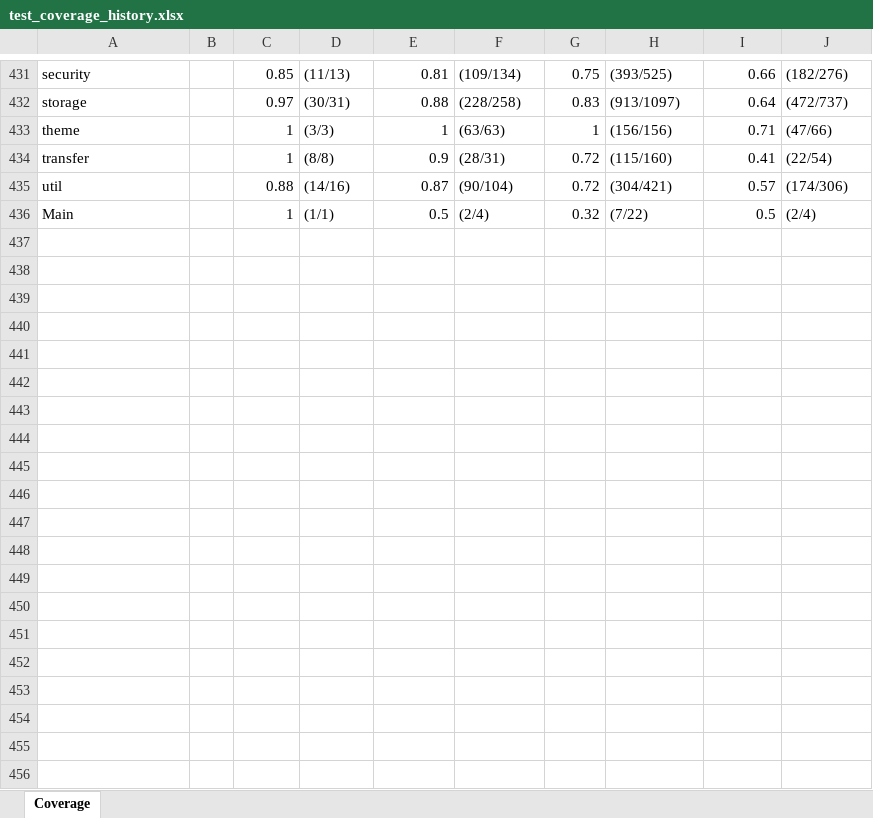
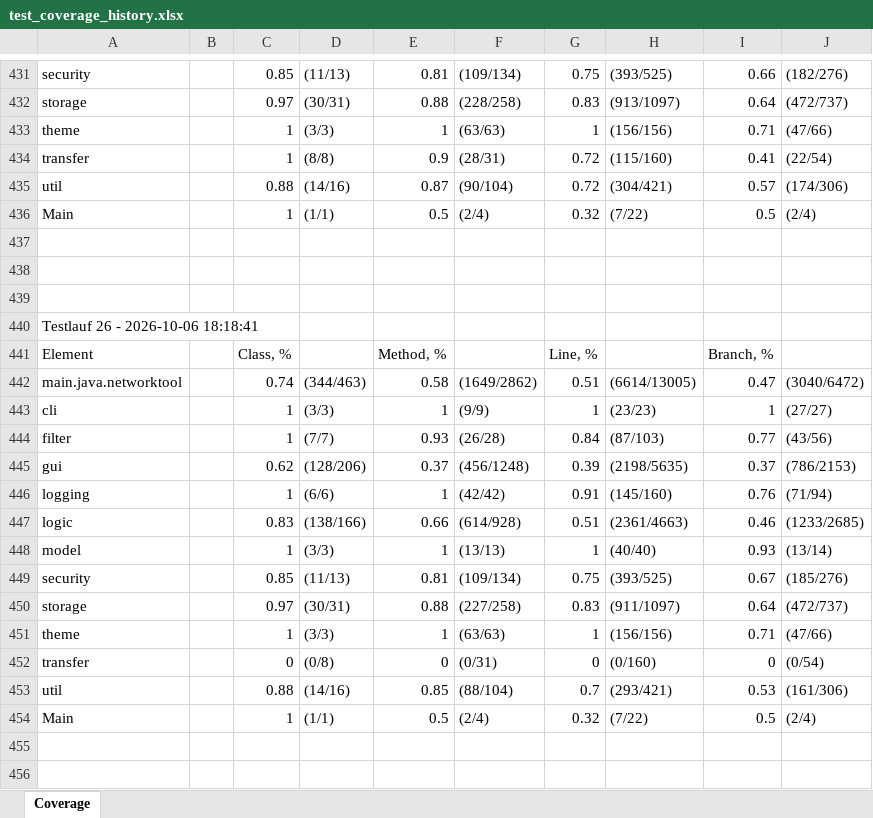
Before and after one commit to MisterBlack33/nettool, an Excel workbook: test_coverage_history.xlsx, sheet Coverage, drawn as a sheet; only a part is shown, gaps mark what is left out; values as stored, in another font and other column widths than the file's, no borders; the diff covers the shown part only; the diff names each change by its address in the sheet, - before the commit and + after, or states it on an @@ line.

```diff
--- a/test_coverage_history.xlsx (sheet Coverage)
+++ b/test_coverage_history.xlsx (sheet Coverage)
+row 437: (empty)
+row 438: (empty)
+row 439: (empty)
+row 440: Testlauf 26 - 2026-10-06 18:18:41
+row 441: Element |  | Class, % |  | Method, % |  | Line, % |  | Branch, %
+row 442: main.java.networktool |  | 0.74 | (344/463) | 0.58 | (1649/2862) | 0.51 | (6614/13005) | 0.47 | (3040/6472)
+row 443: cli |  | 1 | (3/3) | 1 | (9/9) | 1 | (23/23) | 1 | (27/27)
+row 444: filter |  | 1 | (7/7) | 0.93 | (26/28) | 0.84 | (87/103) | 0.77 | (43/56)
+row 445: gui |  | 0.62 | (128/206) | 0.37 | (456/1248) | 0.39 | (2198/5635) | 0.37 | (786/2153)
+row 446: logging |  | 1 | (6/6) | 1 | (42/42) | 0.91 | (145/160) | 0.76 | (71/94)
+row 447: logic |  | 0.83 | (138/166) | 0.66 | (614/928) | 0.51 | (2361/4663) | 0.46 | (1233/2685)
+row 448: model |  | 1 | (3/3) | 1 | (13/13) | 1 | (40/40) | 0.93 | (13/14)
+row 449: security |  | 0.85 | (11/13) | 0.81 | (109/134) | 0.75 | (393/525) | 0.67 | (185/276)
+row 450: storage |  | 0.97 | (30/31) | 0.88 | (227/258) | 0.83 | (911/1097) | 0.64 | (472/737)
+row 451: theme |  | 1 | (3/3) | 1 | (63/63) | 1 | (156/156) | 0.71 | (47/66)
+row 452: transfer |  | 0 | (0/8) | 0 | (0/31) | 0 | (0/160) | 0 | (0/54)
+row 453: util |  | 0.88 | (14/16) | 0.85 | (88/104) | 0.7 | (293/421) | 0.53 | (161/306)
+row 454: Main |  | 1 | (1/1) | 0.5 | (2/4) | 0.32 | (7/22) | 0.5 | (2/4)
+row 455: (empty)
+row 456: (empty)
```
Also changed, not shown: 214 added rows elsewhere in this sheet, 8 other files.
